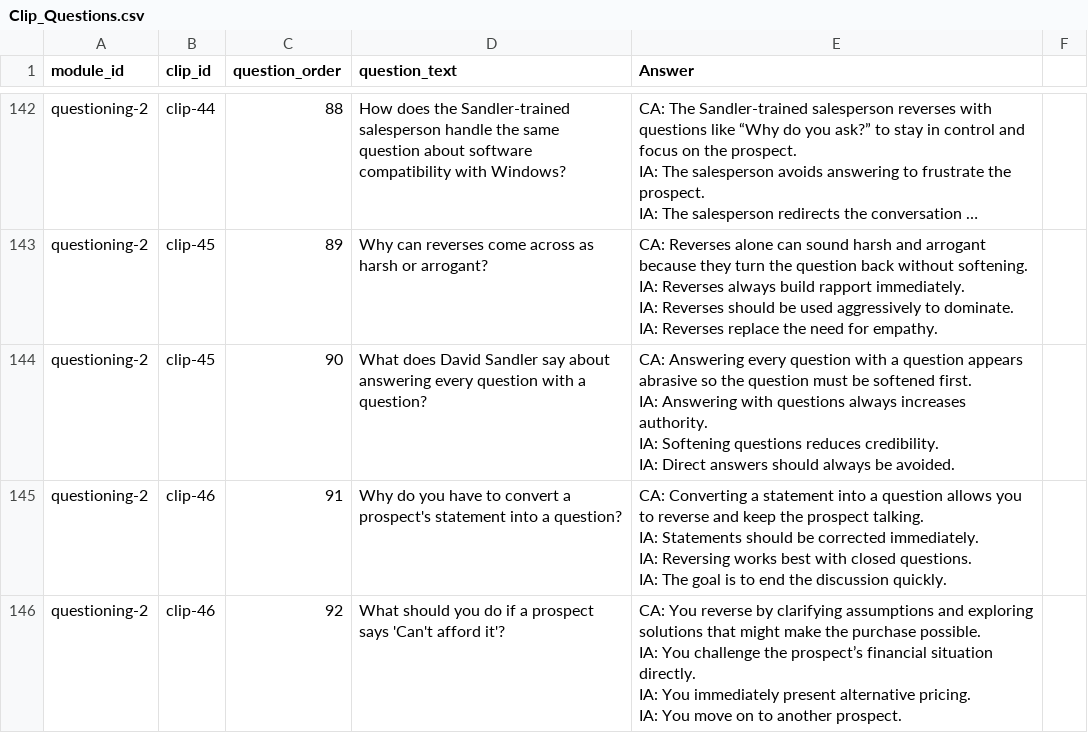
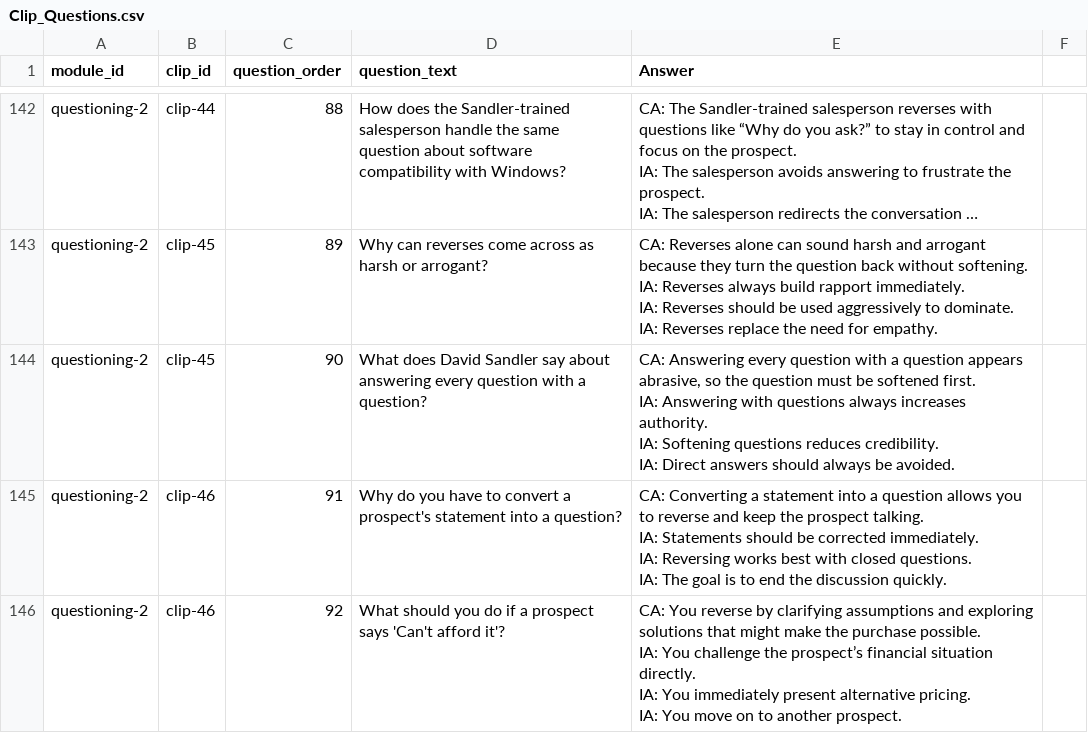
Before and after one commit to hbarker1001-coder/sandler_site_scaffold, a CSV file: data/Clip_Questions.csv, drawn as a sheet; only a part is shown, gaps mark what is left out; long unchanged cells end in ….

Commit message:
Update Clip_Questions.csv

```diff
--- a/data/Clip_Questions.csv
+++ b/data/Clip_Questions.csv
@@ -437,6 +437,6 @@ IA: Reverses should be used aggressively to dominate.
 IA: Reverses replace the need for empathy."
-questioning-2,clip-45,90,What does David Sandler say about answering every question with a question?,"CA: Answering every question with a question appears abrasive so the question must be softened first.
-IA: Answering with questions always increases authority.
-IA: Softening questions reduces credibility.
-IA: Direct answers should always be avoided."
+questioning-2,clip-45,90,What does David Sandler say about answering every question with a question?,"CA: Answering every question with a question appears abrasive, so the question must be softened first.
+IA: Answering with questions always increases authority.
+IA: Softening questions reduces credibility.
+IA: Direct answers should always be avoided."
 questioning-2,clip-46,91,Why do you have to convert a prospect's statement into a question?,"CA: Converting a statement into a question allows you to reverse and keep the prospect talking.
```
